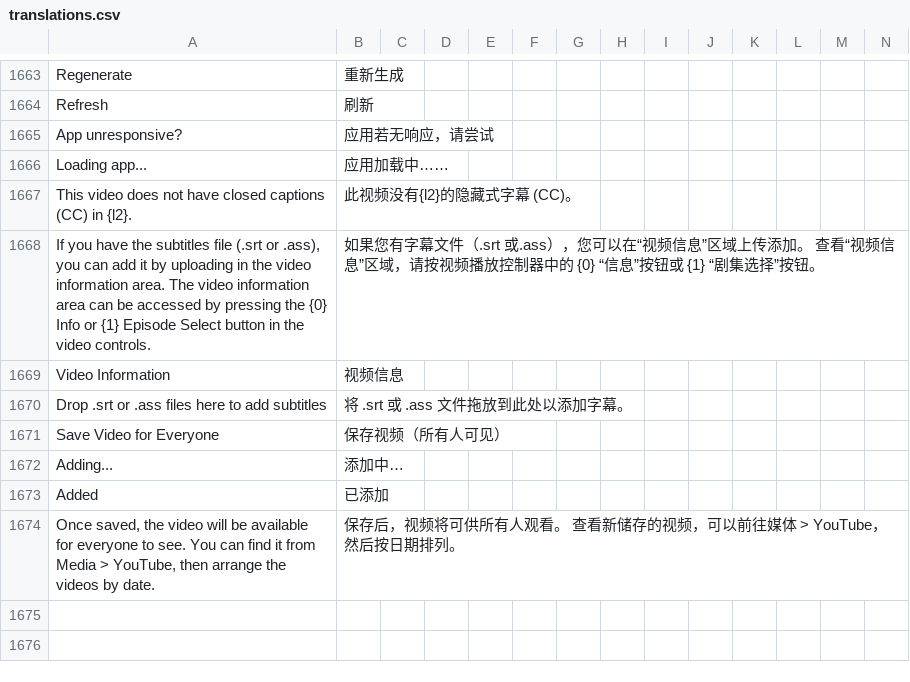
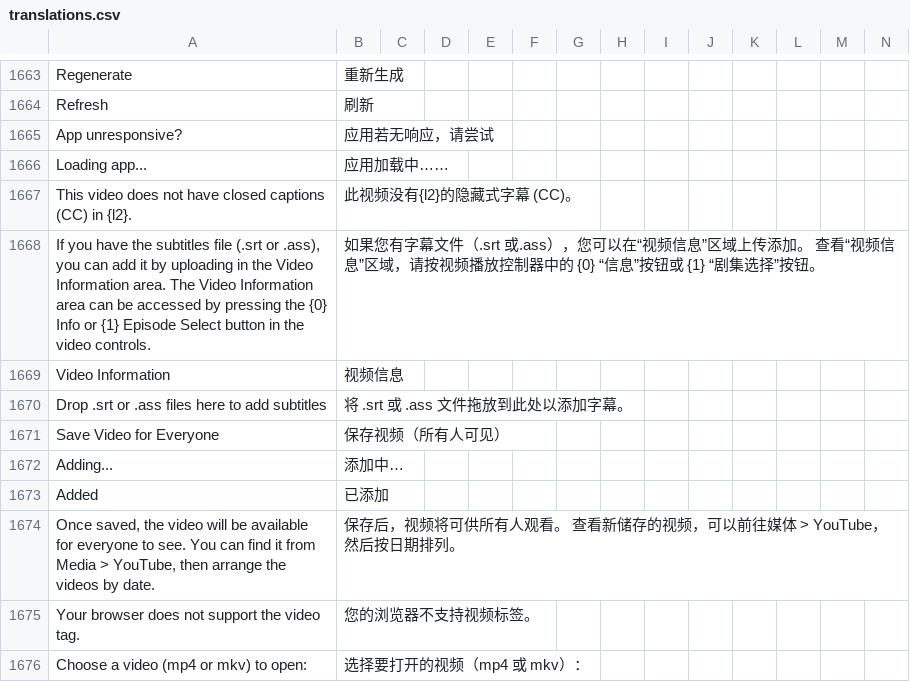
Before and after one commit to longjiang/zerotohero-nuxt, a CSV file: lib/translations.csv, drawn as a sheet; only a part is shown, gaps mark what is left out; rows hold the shown columns only; the diff names each change by its address in the sheet, - before the commit and + after, or states it on an @@ line.

Commit message:
Improve interface for bring your own video

```diff
--- a/lib/translations.csv
+++ b/lib/translations.csv
-A1668: …in the video information area. The video information area can…
+A1668: …in the Video Information area. The Video Information area can…
+row 1675: Your browser does not support the video tag. | 您的浏览器不支持视频标签。
+row 1676: Choose a video (mp4 or mkv) to open: | 选择要打开的视频（mp4 或 mkv）：
```
Also changed, not shown: 7 other files.
